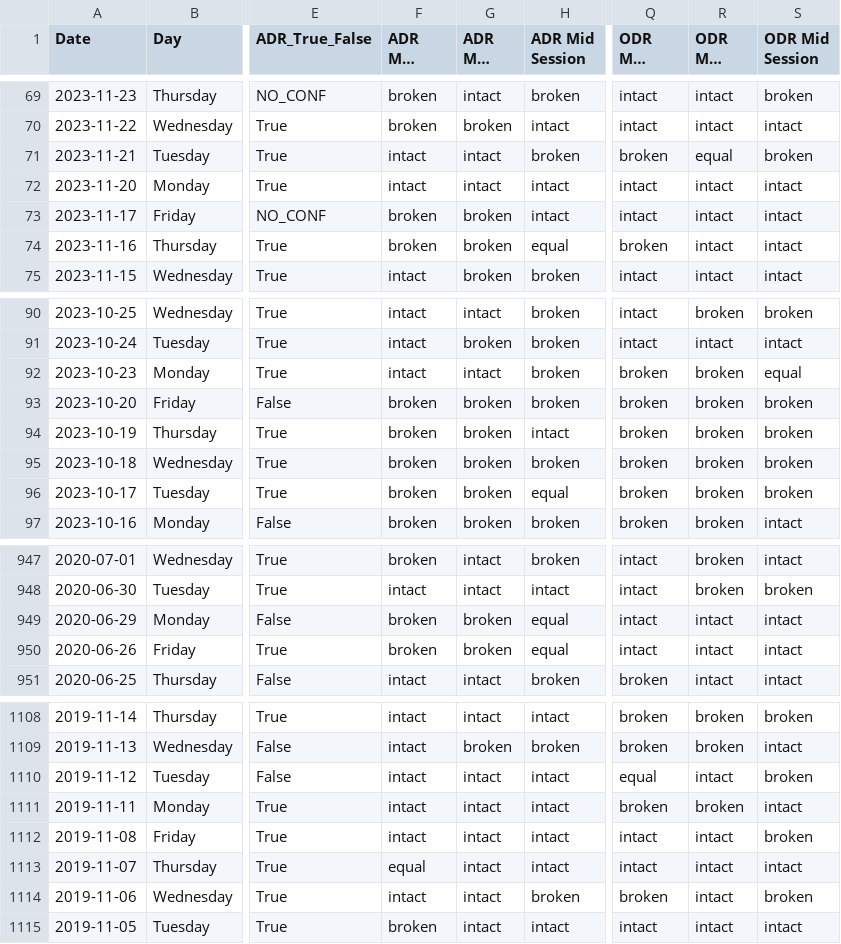
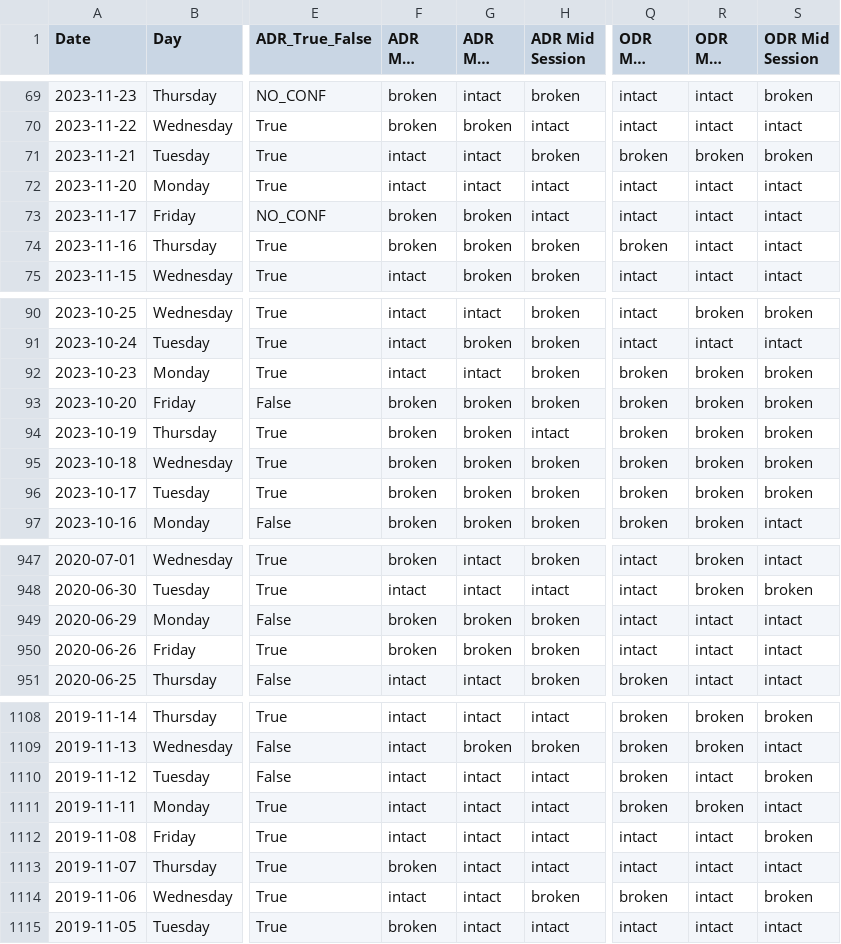
Before and after one commit to loop16/models, a CSV file: Dash.csv, drawn as a sheet; only a part is shown, gaps mark what is left out; long unchanged cells end in …; the diff covers the shown part only; the diff names each change by its address in the sheet, - before the commit and + after, or states it on an @@ line.

Commit message:
Add files via upload

```diff
--- a/Dash.csv
+++ b/Dash.csv
-R71 (ODR Mid Box): equal
+R71 (ODR Mid Box): broken
-H74 (ADR Mid Session): equal
+H74 (ADR Mid Session): broken
-S92 (ODR Mid Session): equal
+S92 (ODR Mid Session): broken
-H96 (ADR Mid Session): equal
+H96 (ADR Mid Session): broken
-H949:H950 (ADR Mid Session): equal
+H949:H950 (ADR Mid Session): broken
-Q1110 (ODR Mid Trans): equal
+Q1110 (ODR Mid Trans): broken
-F1113 (ADR Mid Trans): equal
+F1113 (ADR Mid Trans): broken
```
Also changed, not shown: 104 edited cells elsewhere in this file.
